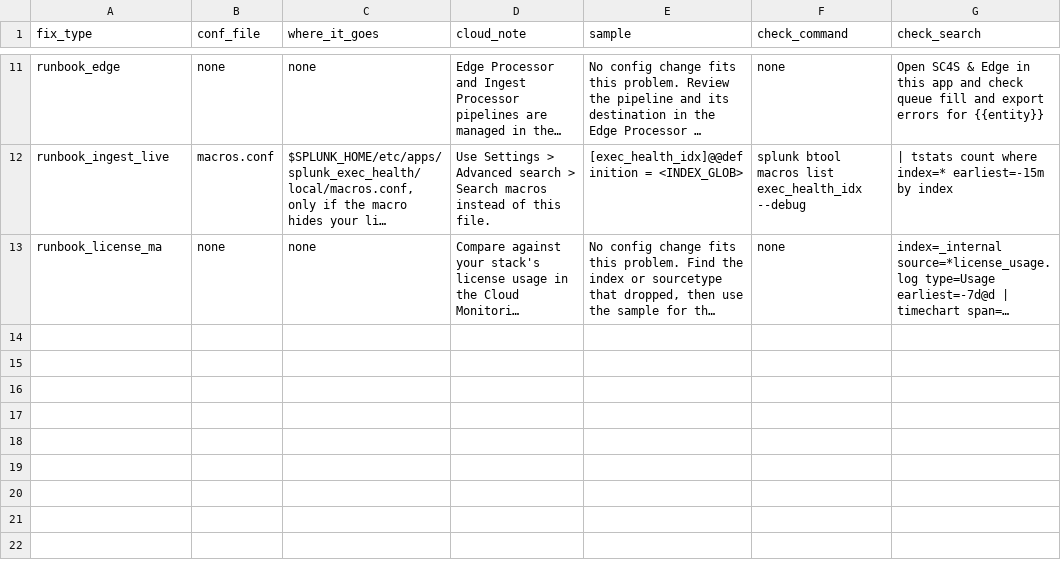
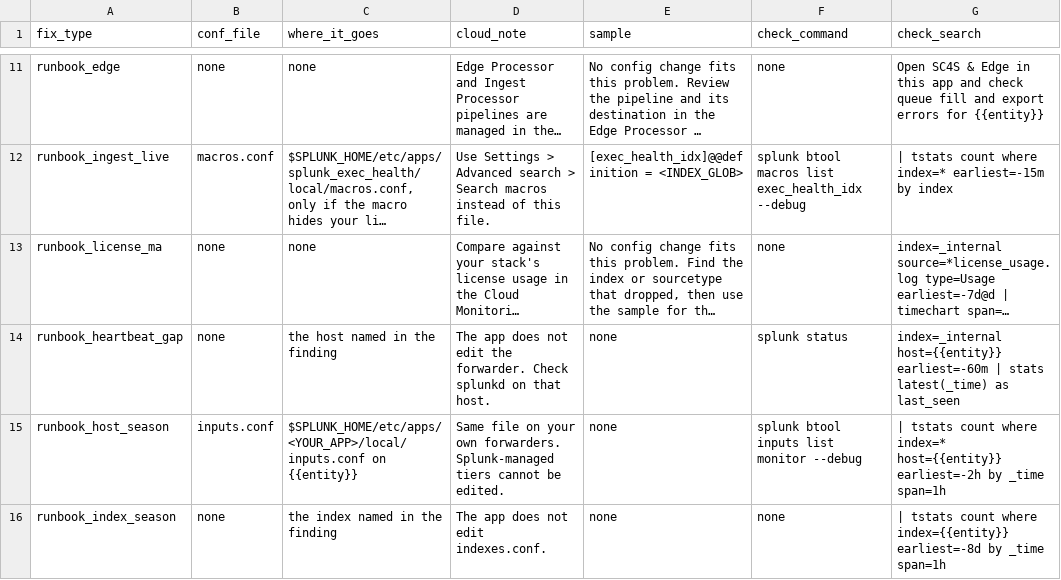
Before and after one commit to dertown/splnkhealthderek, a CSV file: lookups/dq_agent_config_samples.csv, drawn as a sheet; only a part is shown, gaps mark what is left out; long unchanged cells end in …; the diff names each change by its address in the sheet, - before the commit and + after, or states it on an @@ line.

```diff
--- a/lookups/dq_agent_config_samples.csv
+++ b/lookups/dq_agent_config_samples.csv
+row 14: runbook_heartbeat_gap | none | the host named in the finding | The app does not edit the forwarder. Check splunkd on that host. | none | splunk status | index=_internal host={{entity}} earliest=-60m | stats latest(_time) as last_seen
+row 15: runbook_host_season | inputs.conf | $SPLUNK_HOME/etc/apps/<YOUR_APP>/local/inputs.conf on {{entity}} | Same file on your own forwarders. Splunk-managed tiers cannot be edited. | none | splunk btool inputs list monitor --debug | | tstats count where index=* host={{entity}} earliest=-2h by _time span=1h
+row 16: runbook_index_season | none | the index named in the finding | The app does not edit indexes.conf. | none | none | | tstats count where index={{entity}} earliest=-8d by _time span=1h
```
Also changed, not shown: lookups/dq_agent_playbooks.csv, 20 other files.
